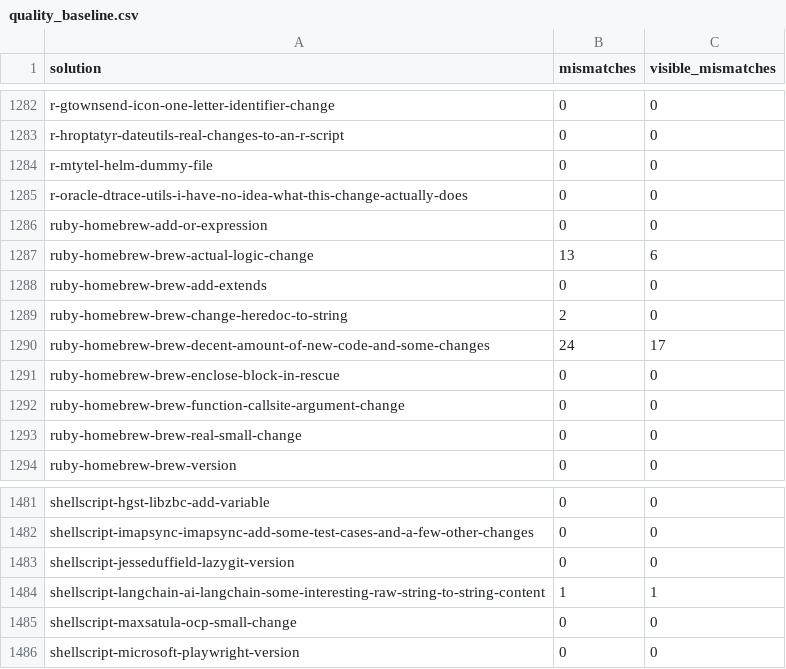
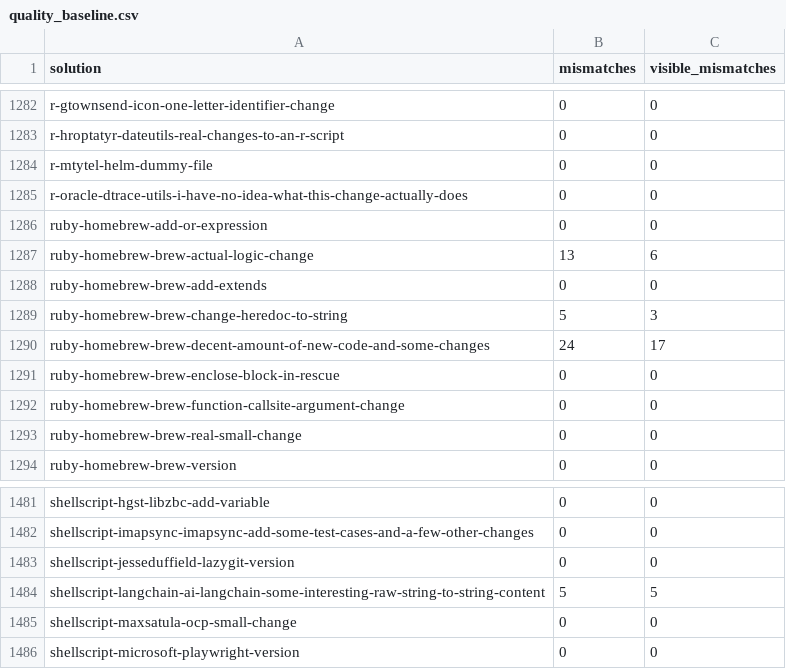
Before and after one commit to ivankovic/omnidiff, a CSV file: research/data/quality/quality_baseline.csv, drawn as a sheet; only a part is shown, gaps mark what is left out.

```diff
--- a/research/data/quality/quality_baseline.csv
+++ b/research/data/quality/quality_baseline.csv
@@ -1288,3 +1288,3 @@ ruby-homebrew-brew-actual-logic-change,13,6
 ruby-homebrew-brew-add-extends,0,0
-ruby-homebrew-brew-change-heredoc-to-string,2,0
+ruby-homebrew-brew-change-heredoc-to-string,5,3
 ruby-homebrew-brew-decent-amount-of-new-code-and-some-changes,24,17
@@ -1483,3 +1483,3 @@ shellscript-imapsync-imapsync-add-some-test-cases-and-a-few-other-changes,0,0
 shellscript-jesseduffield-lazygit-version,0,0
-shellscript-langchain-ai-langchain-some-interesting-raw-string-to-string-content,1,1
+shellscript-langchain-ai-langchain-some-interesting-raw-string-to-string-content,5,5
 shellscript-maxsatula-ocp-small-change,0,0
```
Also changed, not shown: research/data/quality/timing/laptop.csv, 3 other files.
